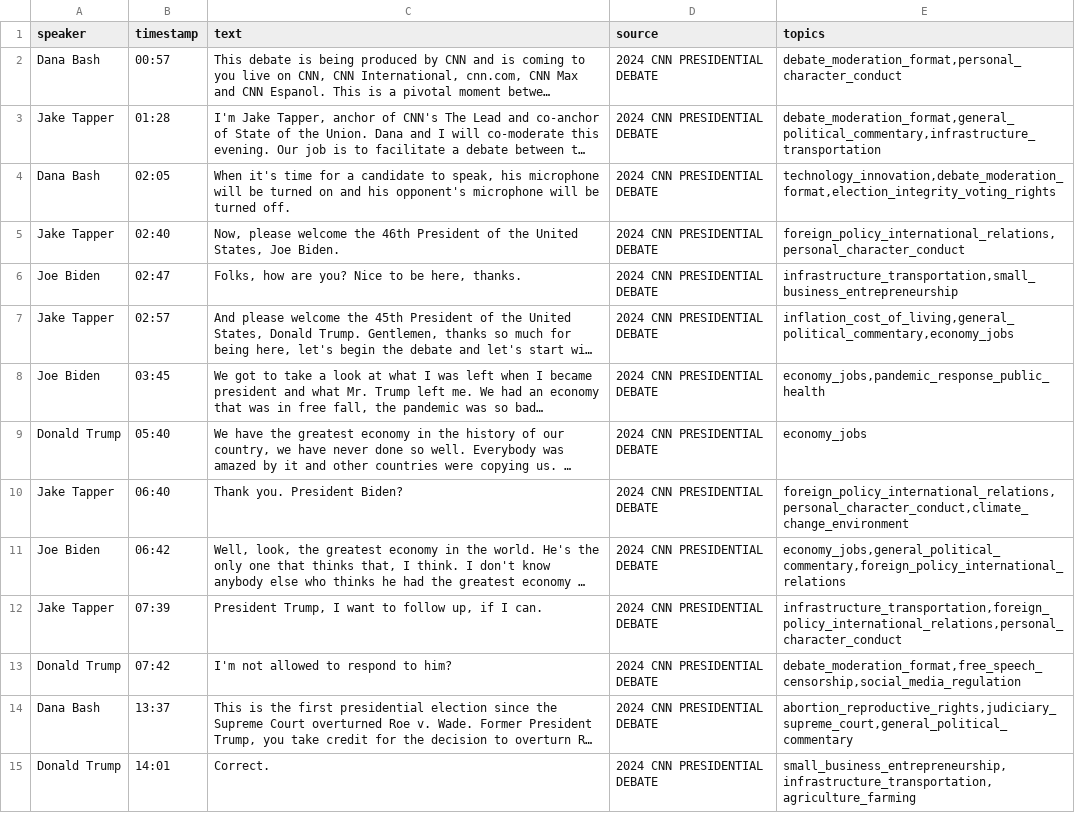
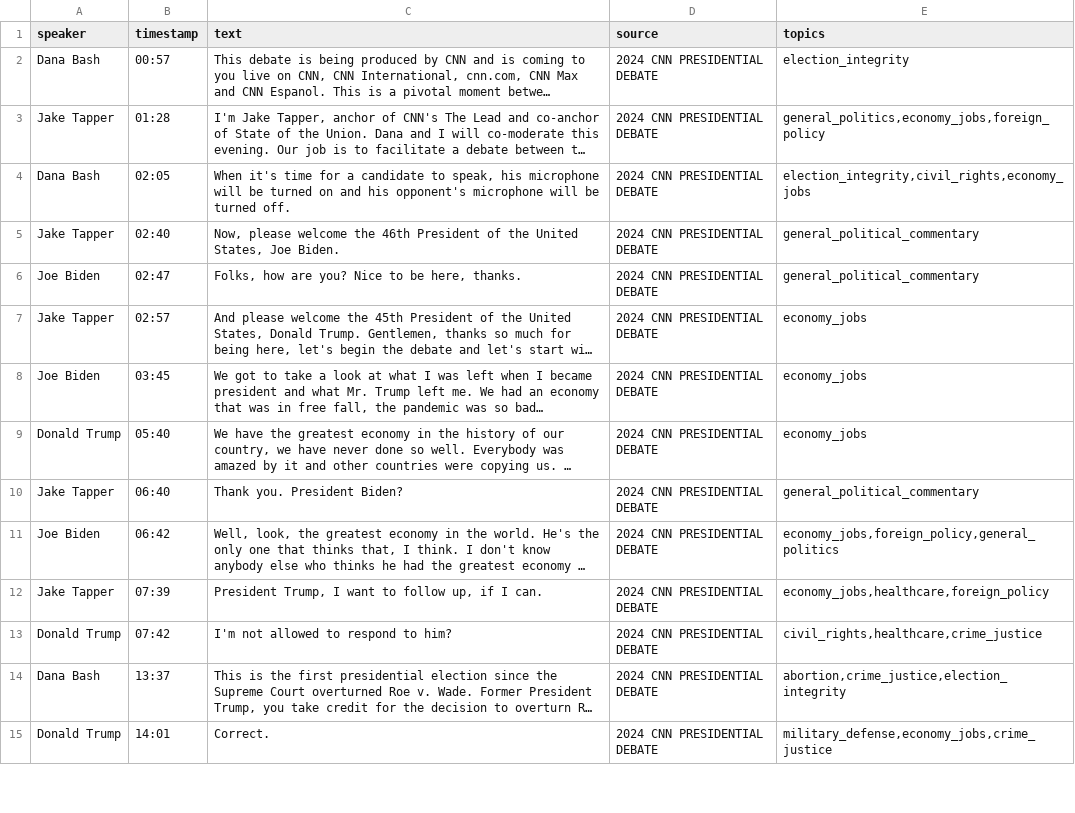
Before and after one commit to AI-Mentorship/Debate-Match-RAG, a CSV file: src/debate_raw_transcript_clean.csv, drawn as a sheet; only a part is shown; long unchanged cells end in …; the diff covers the shown part only; the diff names each change by its address in the sheet, - before the commit and + after, or states it on an @@ line.

```diff
--- a/src/debate_raw_transcript_clean.csv
+++ b/src/debate_raw_transcript_clean.csv
-E2 (topics): debate_moderation_format,personal_character_conduct
+E2 (topics): election_integrity
-E3 (topics): debate_moderation_format,general_political_commentary,infrastructure_transportation
+E3 (topics): general_politics,economy_jobs,foreign_policy
-E4 (topics): technology_innovation,debate_moderation_format,election_integrity_voting_rights
+E4 (topics): election_integrity,civil_rights,economy_jobs
-E5 (topics): foreign_policy_international_relations,personal_character_conduct
+E5 (topics): general_political_commentary
-E6 (topics): infrastructure_transportation,small_business_entrepreneurship
+E6 (topics): general_political_commentary
-E7 (topics): inflation_cost_of_living,general_political_commentary,economy_jobs
+E7 (topics): economy_jobs
-E8 (topics): economy_jobs,pandemic_response_public_health
+E8 (topics): economy_jobs
-E10 (topics): foreign_policy_international_relations,personal_character_conduct,climate_change_environment
+E10 (topics): general_political_commentary
-E11 (topics): economy_jobs,general_political_commentary,foreign_policy_international_relations
+E11 (topics): economy_jobs,foreign_policy,general_politics
-E12 (topics): infrastructure_transportation,foreign_policy_international_relations,personal_character_conduct
+E12 (topics): economy_jobs,healthcare,foreign_policy
-E13 (topics): debate_moderation_format,free_speech_censorship,social_media_regulation
+E13 (topics): civil_rights,healthcare,crime_justice
-E14 (topics): abortion_reproductive_rights,judiciary_supreme_court,general_political_commentary
+E14 (topics): abortion,crime_justice,election_integrity
-E15 (topics): small_business_entrepreneurship,infrastructure_transportation,agriculture_farming
+E15 (topics): military_defense,economy_jobs,crime_justice
```
Also changed, not shown: 16 edited cells elsewhere in this file, 6 other files.
